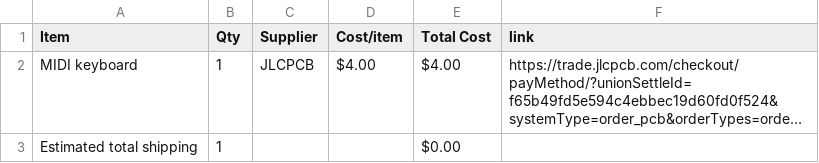
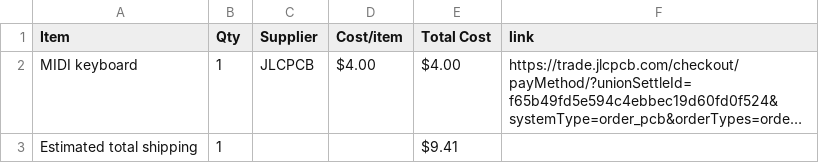
Before and after one commit to SushanthJav/MIDI-Keypad, a CSV file: BOM.csv, drawn as a sheet; long unchanged cells end in …; the diff names each change by its address in the sheet, - before the commit and + after, or states it on an @@ line.

Commit message:
Sync Midi Keyboard from Half Life

```diff
--- a/BOM.csv
+++ b/BOM.csv
-E3 (Total Cost): $0.00
+E3 (Total Cost): $9.41
```
